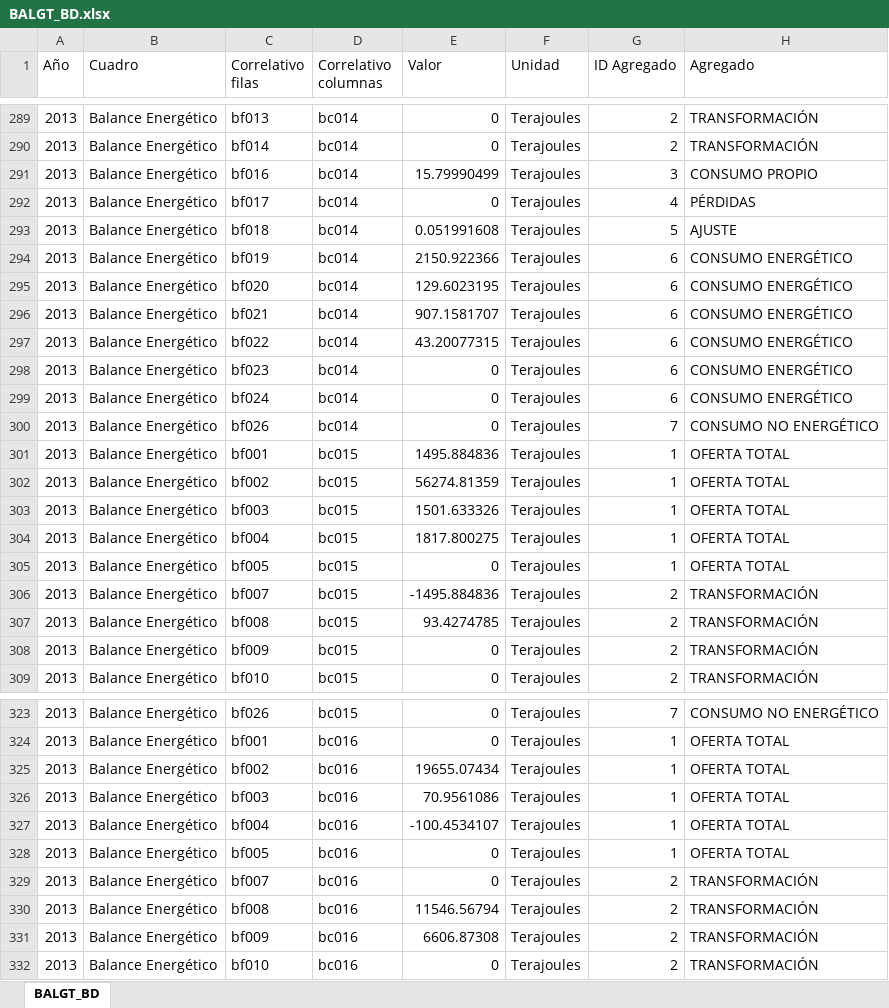
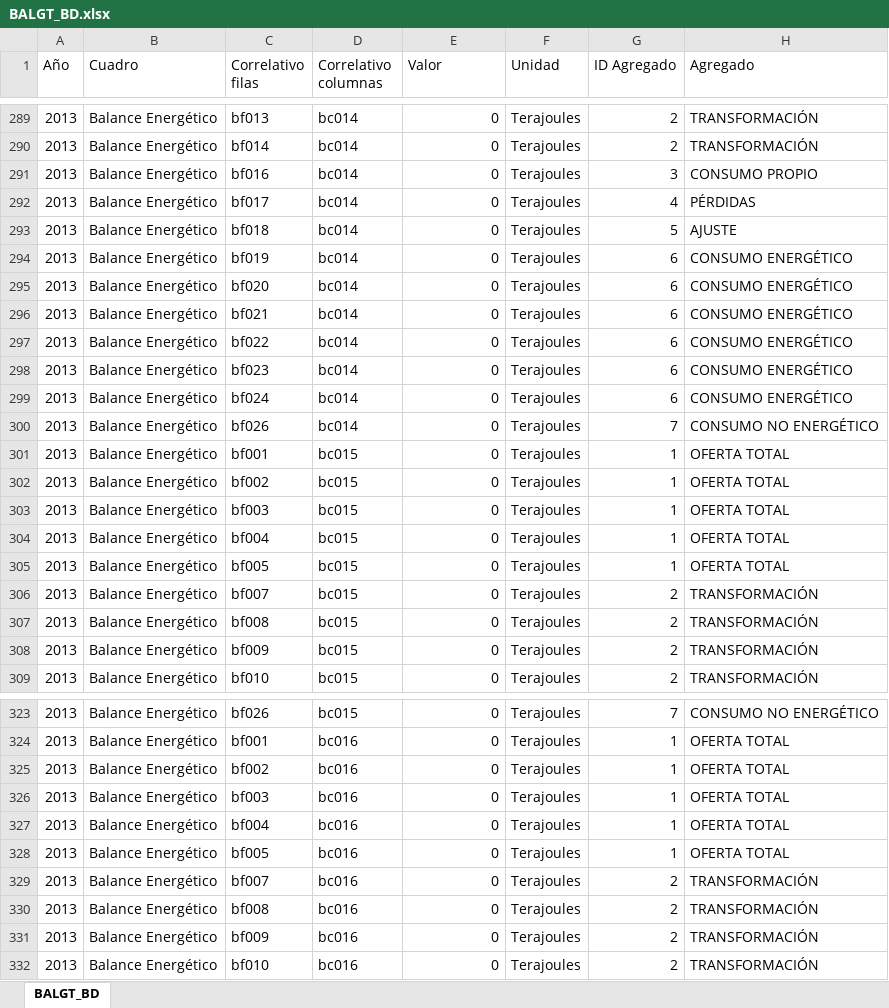
Before and after one commit to chwresearch/scn_gt, an Excel workbook: datos/BALGT_BD.xlsx, sheet BALGT_BD, drawn as a sheet; only a part is shown, gaps mark what is left out; values as stored, in another font and other column widths than the file's, no borders; the diff covers the shown part only; the diff names each change by its address in the sheet, - before the commit and + after, or states it on an @@ line.

```diff
--- a/datos/BALGT_BD.xlsx (sheet BALGT_BD)
+++ b/datos/BALGT_BD.xlsx (sheet BALGT_BD)
-E291 (Valor): 15.79990499
+E291 (Valor): 0
-E293 (Valor): 0.051991608
+E293 (Valor): 0
-E294 (Valor): 2150.922366
+E294 (Valor): 0
-E295 (Valor): 129.6023195
+E295 (Valor): 0
-E296 (Valor): 907.1581707
+E296 (Valor): 0
-E297 (Valor): 43.20077315
+E297 (Valor): 0
-E301 (Valor): 1495.884836
+E301 (Valor): 0
-E302 (Valor): 56274.81359
+E302 (Valor): 0
-E303 (Valor): 1501.633326
+E303 (Valor): 0
-E304 (Valor): 1817.800275
+E304 (Valor): 0
-E306 (Valor): -1495.884836
+E306 (Valor): 0
-E307 (Valor): 93.4274785
+E307 (Valor): 0
-E325 (Valor): 19655.07434
+E325 (Valor): 0
-E326 (Valor): 70.9561086
+E326 (Valor): 0
-E327 (Valor): -100.4534107
+E327 (Valor): 0
-E330 (Valor): 11546.56794
+E330 (Valor): 0
-E331 (Valor): 6606.87308
+E331 (Valor): 0
```
Also changed, not shown: 719 edited cells elsewhere in this sheet, datos/GTM_Balances_Energeticos_2013-2020_REFERENCIA.xlsx, 3 other files.
